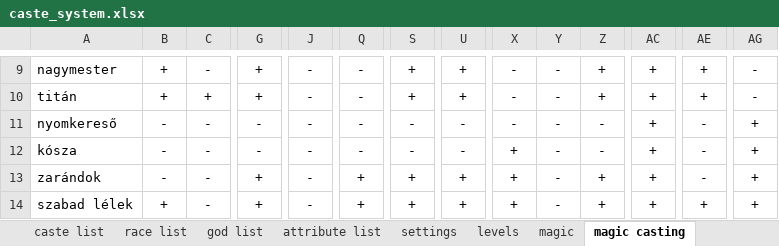
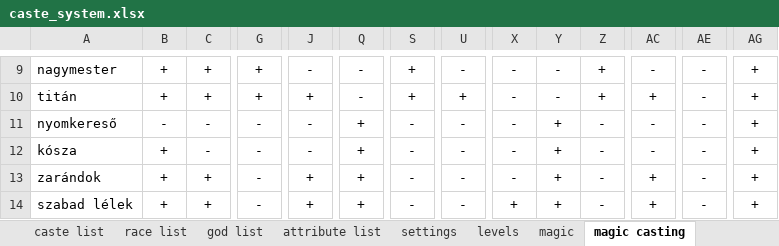
Before and after one commit to attleysmith/ataliasflame_2.0, an Excel workbook: doc/caste_system.xlsx, sheet magic casting, drawn as a sheet; only a part is shown, gaps mark what is left out; values as stored, in another font and other column widths than the file's, no borders; the diff covers the shown part only; the diff names each change by its address in the sheet, - before the commit and + after, or states it on an @@ line.

```diff
--- a/doc/caste_system.xlsx (sheet magic casting)
+++ b/doc/caste_system.xlsx (sheet magic casting)
-C9: -
+C9: +
-U9: +
+U9: -
-AC9: +
+AC9: -
-AE9:AE10: +
+AE9:AE10: -
-AG9:AG10: -
+AG9:AG10: +
-J10: -
+J10: +
-Q11:Q12: -
+Q11:Q12: +
-Y11:Y14: -
+Y11:Y14: +
-AC11:AC12: +
+AC11:AC12: -
-B12:B13: -
+B12:B13: +
-X12:X13: +
+X12:X13: -
-C13:C14: -
+C13:C14: +
-G13:G14: +
+G13:G14: -
-J13:J14: -
+J13:J14: +
-S13:S14: +
+S13:S14: -
-U13:U14: +
+U13:U14: -
-Z13:Z14: +
+Z13:Z14: -
-AE14: +
+AE14: -
```
Also changed, not shown: 155 edited cells elsewhere in this sheet, 6 other files.
